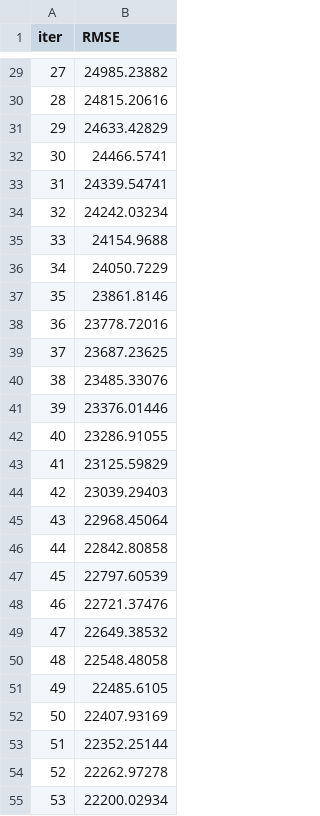
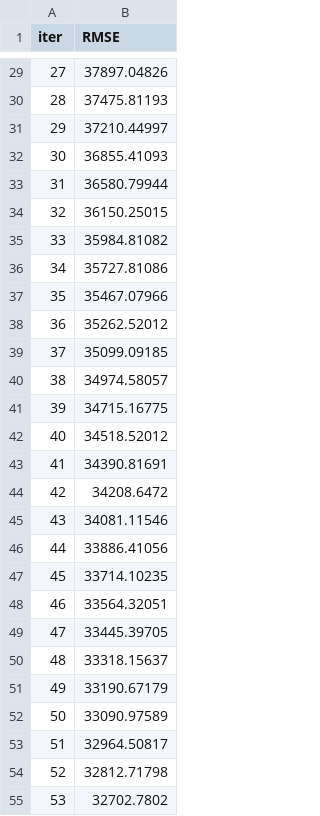
Before and after one commit to johncharles-dev/HDB-Resale-Price-Prediction-and-Recommendation, a TSV file: Model_Building/catboost_info/learn_error.tsv, drawn as a sheet; only a part is shown, gaps mark what is left out; the diff covers the shown part only.

```diff
--- a/Model_Building/catboost_info/learn_error.tsv
+++ b/Model_Building/catboost_info/learn_error.tsv
@@ -29,27 +29,27 @@ iter	RMSE
-27	24985.23882
-28	24815.20616
-29	24633.42829
-30	24466.5741
-31	24339.54741
-32	24242.03234
-33	24154.9688
-34	24050.7229
-35	23861.8146
-36	23778.72016
-37	23687.23625
-38	23485.33076
-39	23376.01446
-40	23286.91055
-41	23125.59829
-42	23039.29403
-43	22968.45064
-44	22842.80858
-45	22797.60539
-46	22721.37476
-47	22649.38532
-48	22548.48058
-49	22485.6105
-50	22407.93169
-51	22352.25144
-52	22262.97278
-53	22200.02934
+27	37897.04826
+28	37475.81193
+29	37210.44997
+30	36855.41093
+31	36580.79944
+32	36150.25015
+33	35984.81082
+34	35727.81086
+35	35467.07966
+36	35262.52012
+37	35099.09185
+38	34974.58057
+39	34715.16775
+40	34518.52012
+41	34390.81691
+42	34208.6472
+43	34081.11546
+44	33886.41056
+45	33714.10235
+46	33564.32051
+47	33445.39705
+48	33318.15637
+49	33190.67179
+50	33090.97589
+51	32964.50817
+52	32812.71798
+53	32702.7802
```
Also changed, not shown: 73 edited cells elsewhere in this file, Model_Building/catboost_info/time_left.tsv, 6 other files.
